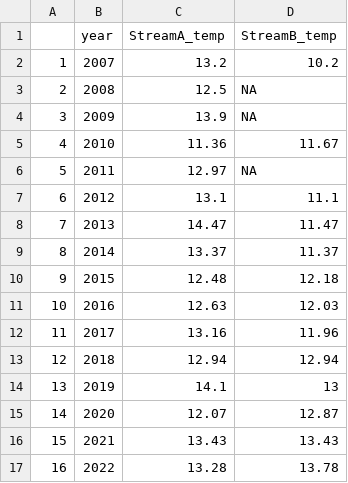
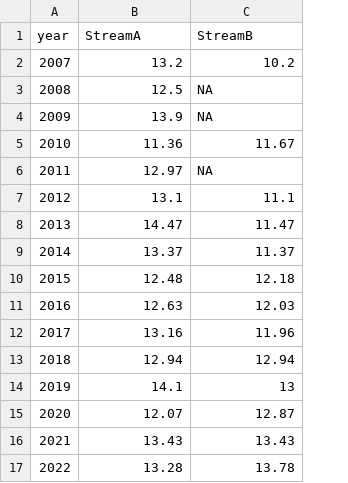
Before and after one commit to IndigenousEnvDataSci/EJ-DS, a CSV file: Mod2_water/streams_temperature.csv, drawn as a sheet; removed rows and columns are numbered as before the commit, all else as after; the diff names each change by its address in the sheet, - before the commit and + after, or states it on an @@ line.

Commit message:
Data without index columns and new labels

```diff
--- a/Mod2_water/streams_temperature.csv
+++ b/Mod2_water/streams_temperature.csv
-column A, rows 2-17: 1 | 2 | 3 | 4 | 5 | 6 | 7 | 8 | 9 | 10 | 11 | 12 | 13 | 14 | 15 | 16
-B1: StreamA_temp
+B1: StreamA
-C1: StreamB_temp
+C1: StreamB
```
Also changed, not shown: Mod2_water/streams_DissolvedOxygen.csv.
